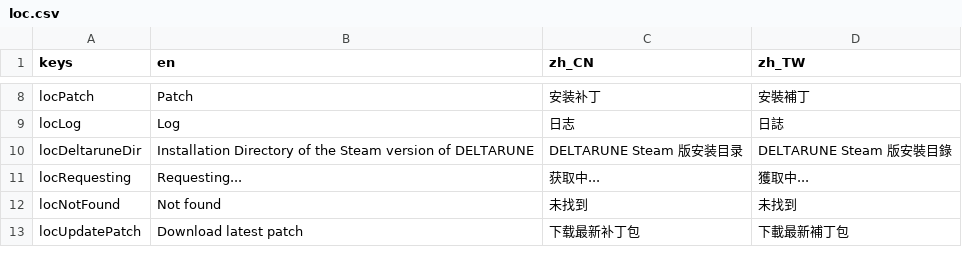
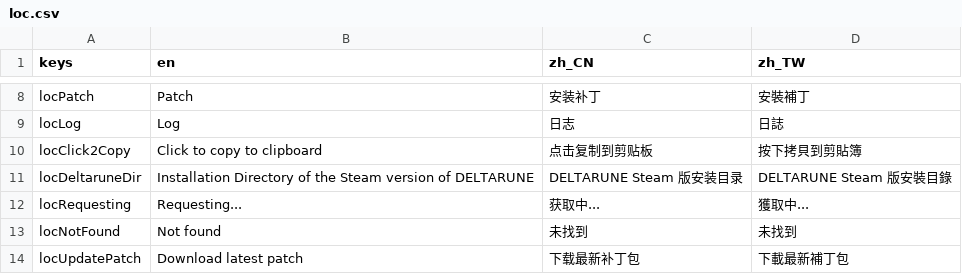
Before and after one commit to gm3dr/DeltaruneChinesePatcher, a CSV file: Locale/loc.csv, drawn as a sheet; only a part is shown, gaps mark what is left out.

Commit message:
copy to clipboard

```diff
--- a/Locale/loc.csv
+++ b/Locale/loc.csv
@@ -9,2 +9,3 @@ locPatch, Patch , 安装补丁, 安裝補丁
 locLog,Log,日志,日誌
+locClick2Copy,Click to copy to clipboard,点击复制到剪贴板,按下拷貝到剪貼簿
 locDeltaruneDir,Installation Directory of the Steam version of DELTARUNE,DELTARUNE Steam 版安装目录,DELTARUNE Steam 版安裝目錄
```
Also changed, not shown: 2 other files.
